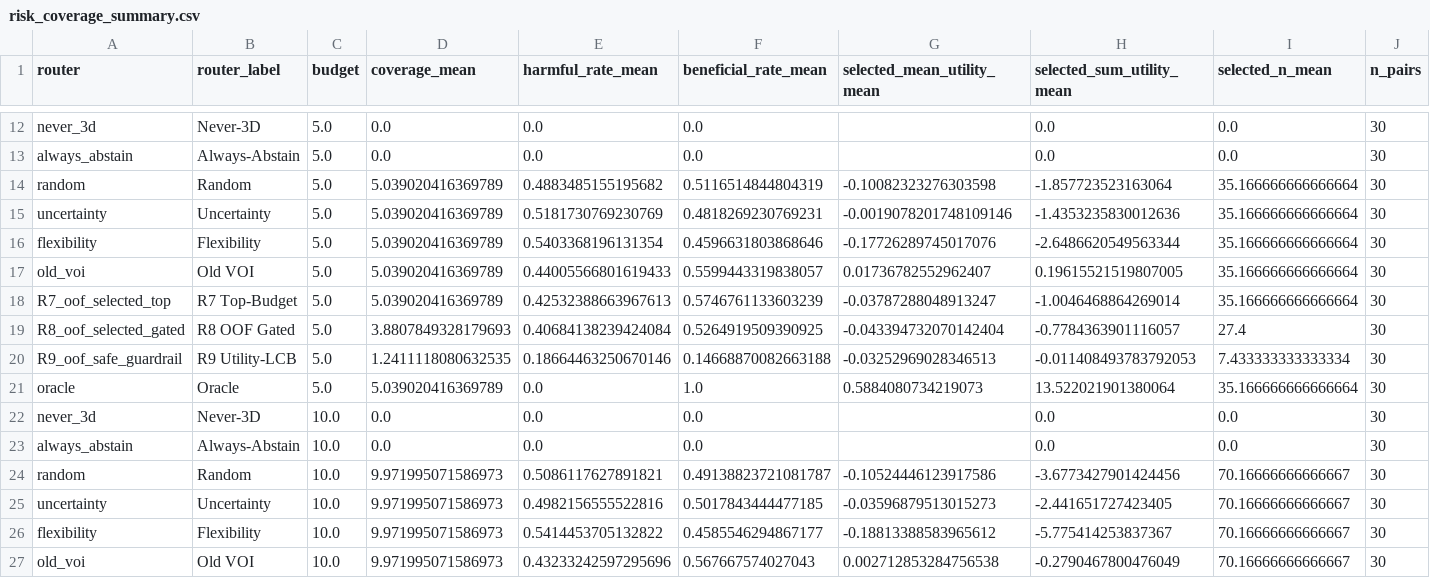
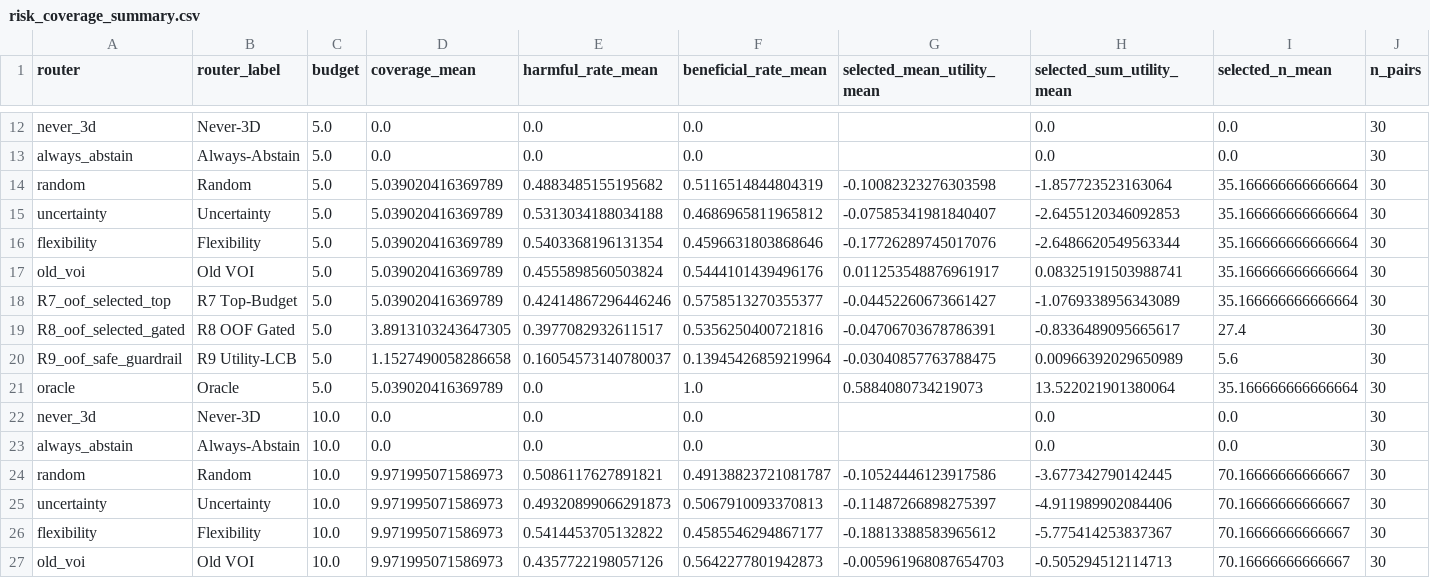
Before and after one commit to wushen1103-collab/VOILA-3D, a CSV file: results/reference/jcim_full_audit/risk_coverage_summary.csv, drawn as a sheet; only a part is shown, gaps mark what is left out; the diff covers the shown part only.

```diff
--- a/results/reference/jcim_full_audit/risk_coverage_summary.csv
+++ b/results/reference/jcim_full_audit/risk_coverage_summary.csv
@@ -14,8 +14,8 @@ always_abstain,Always-Abstain,5.0,0.0,0.0,0.0,,0.0,0.0,30
 random,Random,5.0,5.039020416369789,0.4883485155195682,0.5116514844804319,-0.10082323276303598,-1.857723523163064,35.166666666666664,30
-uncertainty,Uncertainty,5.0,5.039020416369789,0.5181730769230769,0.4818269230769231,-0.0019078201748109146,-1.4353235830012636,35.166666666666664,30
+uncertainty,Uncertainty,5.0,5.039020416369789,0.5313034188034188,0.4686965811965812,-0.07585341981840407,-2.6455120346092853,35.166666666666664,30
 flexibility,Flexibility,5.0,5.039020416369789,0.5403368196131354,0.4596631803868646,-0.17726289745017076,-2.6486620549563344,35.166666666666664,30
-old_voi,Old VOI,5.0,5.039020416369789,0.44005566801619433,0.5599443319838057,0.01736782552962407,0.19615521519807005,35.166666666666664,30
-R7_oof_selected_top,R7 Top-Budget,5.0,5.039020416369789,0.42532388663967613,0.5746761133603239,-0.03787288048913247,-1.0046468864269014,35.166666666666664,30
-R8_oof_selected_gated,R8 OOF Gated,5.0,3.8807849328179693,0.40684138239424084,0.5264919509390925,-0.043394732070142404,-0.7784363901116057,27.4,30
-R9_oof_safe_guardrail,R9 Utility-LCB,5.0,1.2411118080632535,0.18664463250670146,0.14668870082663188,-0.03252969028346513,-0.011408493783792053,7.433333333333334,30
+old_voi,Old VOI,5.0,5.039020416369789,0.4555898560503824,0.5444101439496176,0.011253548876961917,0.08325191503988741,35.166666666666664,30
+R7_oof_selected_top,R7 Top-Budget,5.0,5.039020416369789,0.42414867296446246,0.5758513270355377,-0.04452260673661427,-1.0769338956343089,35.166666666666664,30
+R8_oof_selected_gated,R8 OOF Gated,5.0,3.8913103243647305,0.3977082932611517,0.5356250400721816,-0.04706703678786391,-0.8336489095665617,27.4,30
+R9_oof_safe_guardrail,R9 Utility-LCB,5.0,1.1527490058286658,0.16054573140780037,0.13945426859219964,-0.03040857763788475,0.00966392029650989,5.6,30
 oracle,Oracle,5.0,5.039020416369789,0.0,1.0,0.5884080734219073,13.522021901380064,35.166666666666664,30
@@ -23,5 +23,5 @@ never_3d,Never-3D,10.0,0.0,0.0,0.0,,0.0,0.0,30
 always_abstain,Always-Abstain,10.0,0.0,0.0,0.0,,0.0,0.0,30
-random,Random,10.0,9.971995071586973,0.5086117627891821,0.49138823721081787,-0.10524446123917586,-3.6773427901424456,70.16666666666667,30
-uncertainty,Uncertainty,10.0,9.971995071586973,0.4982156555522816,0.5017843444477185,-0.03596879513015273,-2.441651727423405,70.16666666666667,30
+random,Random,10.0,9.971995071586973,0.5086117627891821,0.49138823721081787,-0.10524446123917586,-3.677342790142445,70.16666666666667,30
+uncertainty,Uncertainty,10.0,9.971995071586973,0.49320899066291873,0.5067910093370813,-0.11487266898275397,-4.911989902084406,70.16666666666667,30
 flexibility,Flexibility,10.0,9.971995071586973,0.5414453705132822,0.4585546294867177,-0.18813388583965612,-5.775414253837367,70.16666666666667,30
-old_voi,Old VOI,10.0,9.971995071586973,0.43233242597295696,0.567667574027043,0.002712853284756538,-0.2790467800476049,70.16666666666667,30
+old_voi,Old VOI,10.0,9.971995071586973,0.4357722198057126,0.5642277801942873,-0.005961968087654703,-0.505294512114713,70.16666666666667,30
```
Also changed, not shown: 128 edited cells elsewhere in this file, results/reference/if_full_audit/fusion_baseline_summary.csv, results/reference/if_router_gated_selection_lcb_v1_5seed/oof_selection_long.csv, 47 other files.
